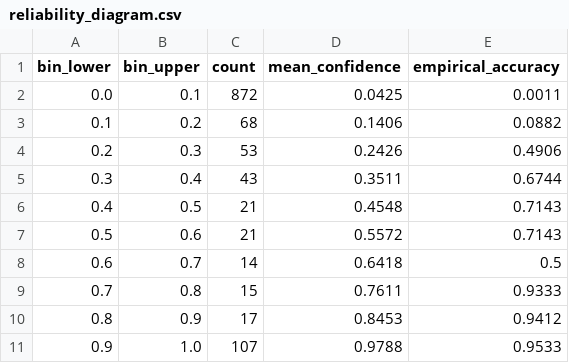
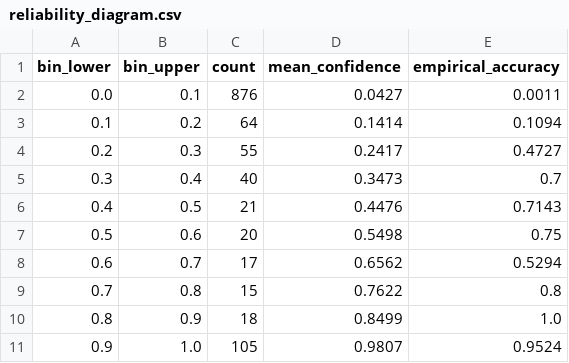
Before and after one commit to Tayab-Ahamed/FaultSeeker-, a CSV file: reports/honest_results/reliability_diagram.csv, drawn as a sheet.

```diff
--- a/reports/honest_results/reliability_diagram.csv
+++ b/reports/honest_results/reliability_diagram.csv
@@ -1,11 +1,11 @@
 bin_lower,bin_upper,count,mean_confidence,empirical_accuracy
-0.0,0.1,872,0.0425,0.0011
-0.1,0.2,68,0.1406,0.0882
-0.2,0.3,53,0.2426,0.4906
-0.3,0.4,43,0.3511,0.6744
-0.4,0.5,21,0.4548,0.7143
-0.5,0.6,21,0.5572,0.7143
-0.6,0.7,14,0.6418,0.5
-0.7,0.8,15,0.7611,0.9333
-0.8,0.9,17,0.8453,0.9412
-0.9,1.0,107,0.9788,0.9533
+0.0,0.1,876,0.0427,0.0011
+0.1,0.2,64,0.1414,0.1094
+0.2,0.3,55,0.2417,0.4727
+0.3,0.4,40,0.3473,0.7
+0.4,0.5,21,0.4476,0.7143
+0.5,0.6,20,0.5498,0.75
+0.6,0.7,17,0.6562,0.5294
+0.7,0.8,15,0.7622,0.8
+0.8,0.9,18,0.8499,1.0
+0.9,1.0,105,0.9807,0.9524
```
Also changed, not shown: reports/honest_results/baseline_comparison.csv, reports/research_results/ablation_results.csv, 7 other files.
